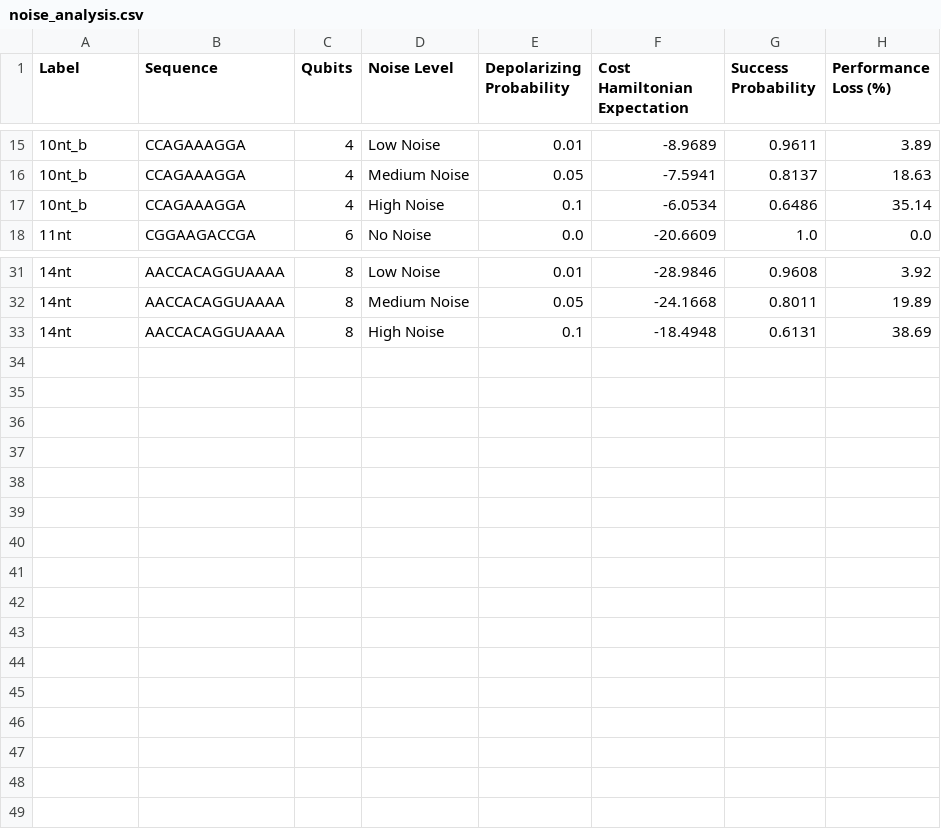
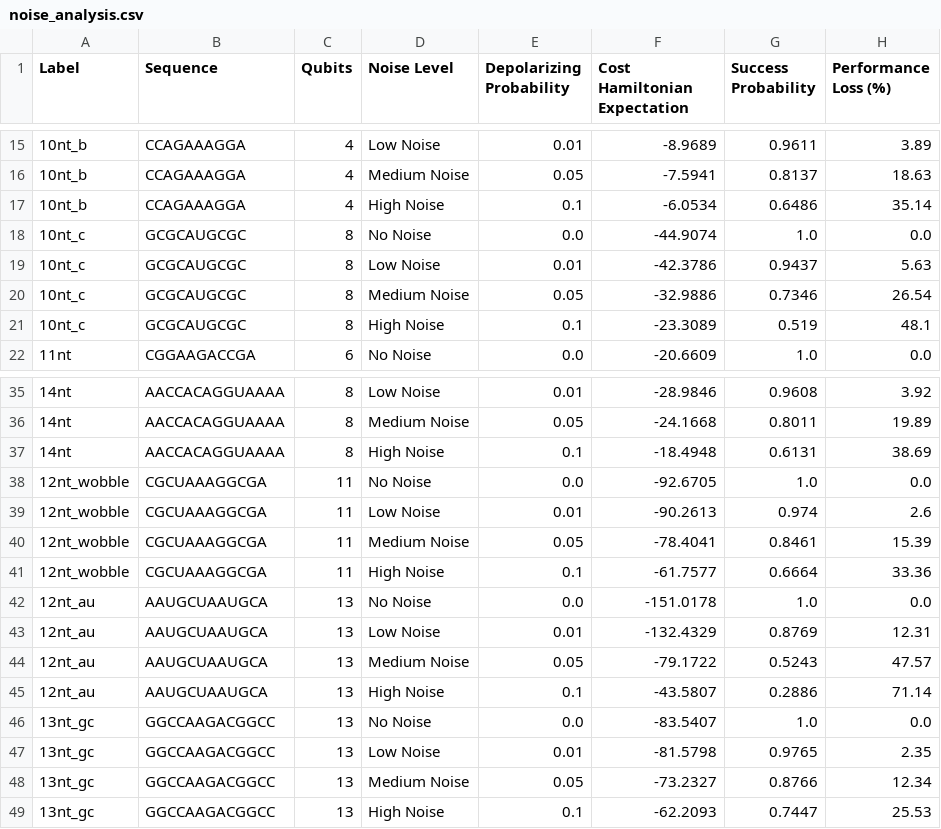
Before and after one commit to srijahn/Moderna-Challenge, a CSV file: results/noise_analysis.csv, drawn as a sheet; only a part is shown, gaps mark what is left out; the diff names each change by its address in the sheet, - before the commit and + after, or states it on an @@ line.

```diff
--- a/results/noise_analysis.csv
+++ b/results/noise_analysis.csv
+row 18: 10nt_c | GCGCAUGCGC | 8 | No Noise | 0.0 | -44.9074 | 1.0 | 0.0
+row 19: 10nt_c | GCGCAUGCGC | 8 | Low Noise | 0.01 | -42.3786 | 0.9437 | 5.63
+row 20: 10nt_c | GCGCAUGCGC | 8 | Medium Noise | 0.05 | -32.9886 | 0.7346 | 26.54
+row 21: 10nt_c | GCGCAUGCGC | 8 | High Noise | 0.1 | -23.3089 | 0.519 | 48.1
+row 38: 12nt_wobble | CGCUAAAGGCGA | 11 | No Noise | 0.0 | -92.6705 | 1.0 | 0.0
+row 39: 12nt_wobble | CGCUAAAGGCGA | 11 | Low Noise | 0.01 | -90.2613 | 0.974 | 2.6
+row 40: 12nt_wobble | CGCUAAAGGCGA | 11 | Medium Noise | 0.05 | -78.4041 | 0.8461 | 15.39
+row 41: 12nt_wobble | CGCUAAAGGCGA | 11 | High Noise | 0.1 | -61.7577 | 0.6664 | 33.36
+row 42: 12nt_au | AAUGCUAAUGCA | 13 | No Noise | 0.0 | -151.0178 | 1.0 | 0.0
+row 43: 12nt_au | AAUGCUAAUGCA | 13 | Low Noise | 0.01 | -132.4329 | 0.8769 | 12.31
+row 44: 12nt_au | AAUGCUAAUGCA | 13 | Medium Noise | 0.05 | -79.1722 | 0.5243 | 47.57
+row 45: 12nt_au | AAUGCUAAUGCA | 13 | High Noise | 0.1 | -43.5807 | 0.2886 | 71.14
+row 46: 13nt_gc | GGCCAAGACGGCC | 13 | No Noise | 0.0 | -83.5407 | 1.0 | 0.0
+row 47: 13nt_gc | GGCCAAGACGGCC | 13 | Low Noise | 0.01 | -81.5798 | 0.9765 | 2.35
+row 48: 13nt_gc | GGCCAAGACGGCC | 13 | Medium Noise | 0.05 | -73.2327 | 0.8766 | 12.34
+row 49: 13nt_gc | GGCCAAGACGGCC | 13 | High Noise | 0.1 | -62.2093 | 0.7447 | 25.53
```
Also changed, not shown: results/batch_accuracy.csv, results/final_results.csv, 17 other files.
